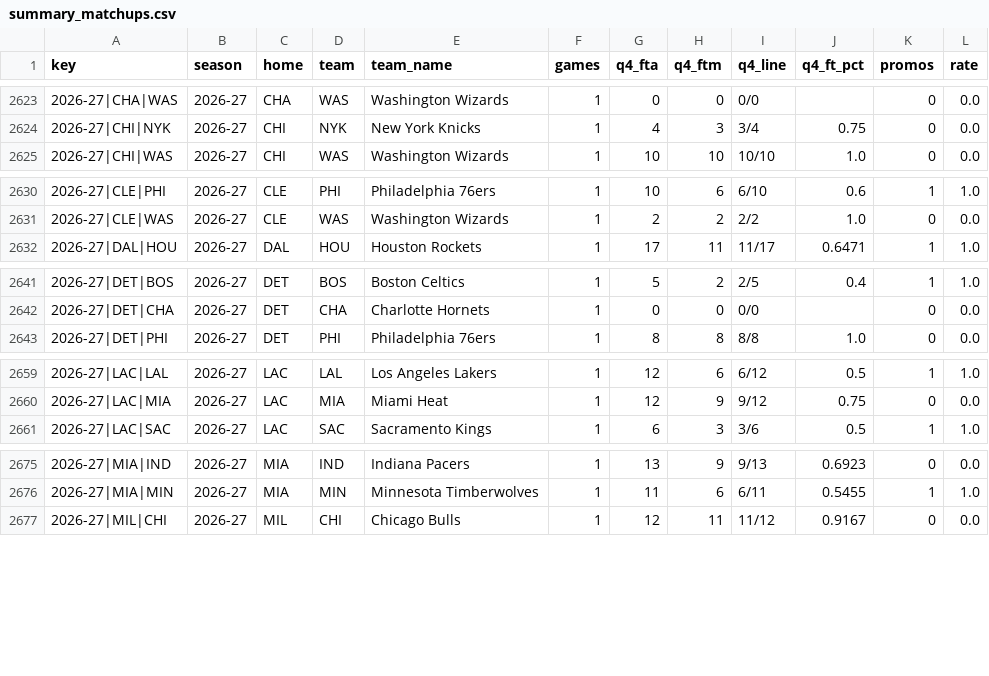
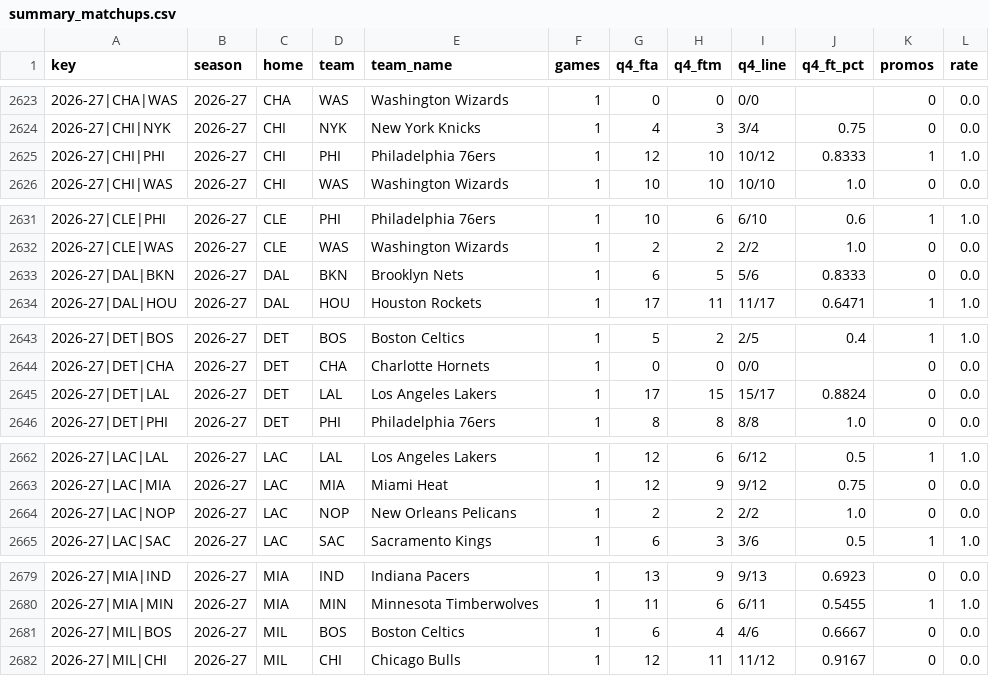
Before and after one commit to vchen007/vchen007.github.io, a CSV file: nba-ft-promo/data/summary_matchups.csv, drawn as a sheet; only a part is shown, gaps mark what is left out; the diff covers the shown part only; the diff names each change by its address in the sheet, - before the commit and + after, or states it on an @@ line.

```diff
--- a/nba-ft-promo/data/summary_matchups.csv
+++ b/nba-ft-promo/data/summary_matchups.csv
+row 2625: 2026-27|CHI|PHI | 2026-27 | CHI | PHI | Philadelphia 76ers | 1 | 12 | 10 | 10/12 | 0.8333 | 1 | 1.0
+row 2633: 2026-27|DAL|BKN | 2026-27 | DAL | BKN | Brooklyn Nets | 1 | 6 | 5 | 5/6 | 0.8333 | 0 | 0.0
+row 2645: 2026-27|DET|LAL | 2026-27 | DET | LAL | Los Angeles Lakers | 1 | 17 | 15 | 15/17 | 0.8824 | 0 | 0.0
+row 2664: 2026-27|LAC|NOP | 2026-27 | LAC | NOP | New Orleans Pelicans | 1 | 2 | 2 | 2/2 | 1.0 | 0 | 0.0
+row 2681: 2026-27|MIL|BOS | 2026-27 | MIL | BOS | Boston Celtics | 1 | 6 | 4 | 4/6 | 0.6667 | 0 | 0.0
```
Also changed, not shown: 2 added rows and 39 edited cells elsewhere in this file, nba-ft-promo/data/games.csv, nba-ft-promo/data/player_seasons.csv, 16 other files.
